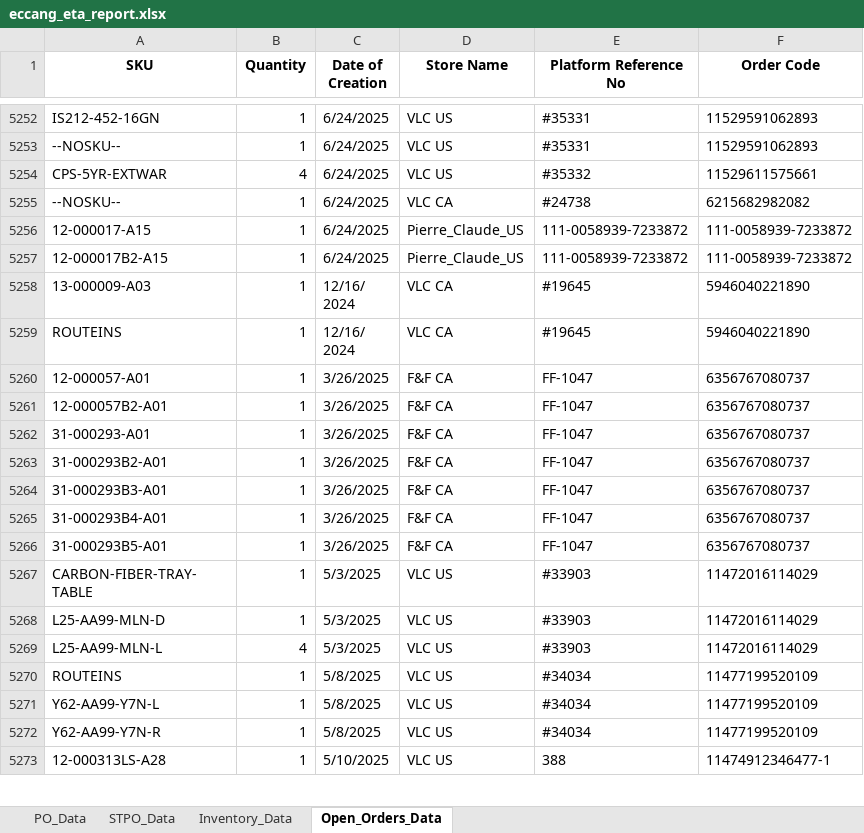
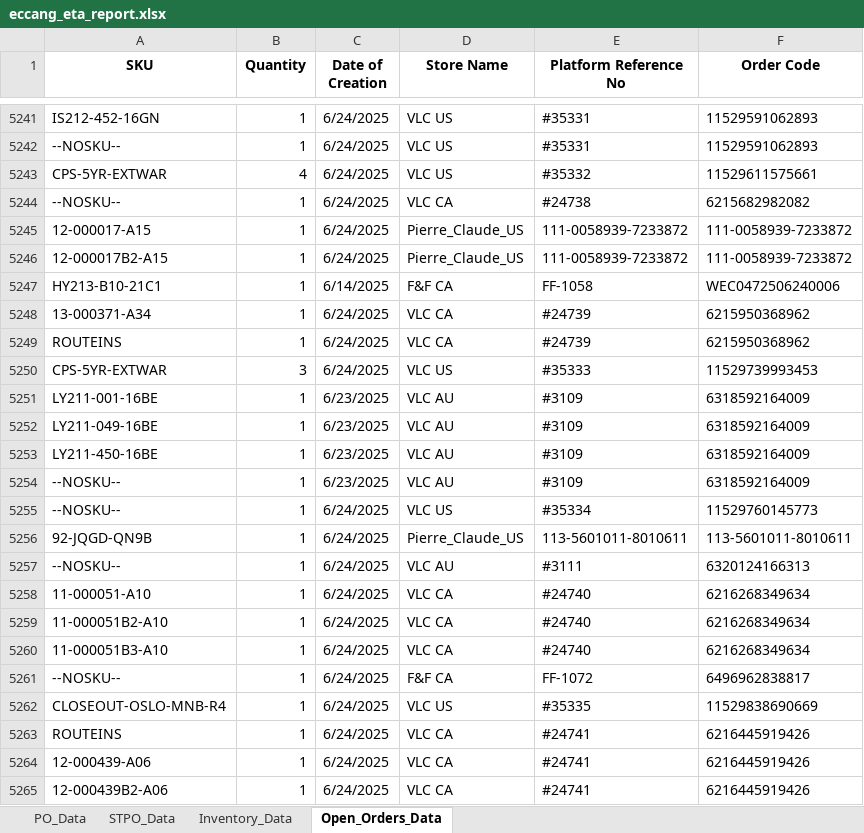
Before and after one commit to tom-valencia/eta-eccang-report, an Excel workbook: eccang_eta_report.xlsx, sheet Open_Orders_Data, drawn as a sheet; only a part is shown, gaps mark what is left out; the shorter side is filled out with more unchanged rows; values as stored, in another font and other column widths than the file's, no borders; the diff covers the shown part only; the diff names each change by its address in the sheet, - before the commit and + after, or states it on an @@ line.

```diff
--- a/eccang_eta_report.xlsx (sheet Open_Orders_Data)
+++ b/eccang_eta_report.xlsx (sheet Open_Orders_Data)
+row 5247: HY213-B10-21C1 | 1 | 6/14/2025 | F&F CA | FF-1058 | WEC0472506240006
+row 5248: 13-000371-A34 | 1 | 6/24/2025 | VLC CA | #24739 | 6215950368962
+row 5249: ROUTEINS | 1 | 6/24/2025 | VLC CA | #24739 | 6215950368962
+row 5250: CPS-5YR-EXTWAR | 3 | 6/24/2025 | VLC US | #35333 | 11529739993453
@@ row 5198 moved to row 5251: LY211-001-16BE @@
@@ row 5199 moved to row 5252: LY211-049-16BE @@
@@ row 5200 moved to row 5253: LY211-450-16BE @@
+row 5254: --NOSKU-- | 1 | 6/23/2025 | VLC AU | #3109 | 6318592164009
+row 5255: --NOSKU-- | 1 | 6/24/2025 | VLC US | #35334 | 11529760145773
+row 5256: 92-JQGD-QN9B | 1 | 6/24/2025 | Pierre_Claude_US | 113-5601011-8010611 | 113-5601011-8010611
+row 5257: --NOSKU-- | 1 | 6/24/2025 | VLC AU | #3111 | 6320124166313
+row 5258: 11-000051-A10 | 1 | 6/24/2025 | VLC CA | #24740 | 6216268349634
+row 5259: 11-000051B2-A10 | 1 | 6/24/2025 | VLC CA | #24740 | 6216268349634
+row 5260: 11-000051B3-A10 | 1 | 6/24/2025 | VLC CA | #24740 | 6216268349634
+row 5261: --NOSKU-- | 1 | 6/24/2025 | F&F CA | FF-1072 | 6496962838817
+row 5262: CLOSEOUT-OSLO-MNB-R4 | 1 | 6/24/2025 | VLC US | #35335 | 11529838690669
+row 5263: ROUTEINS | 1 | 6/24/2025 | VLC CA | #24741 | 6216445919426
+row 5264: 12-000439-A06 | 1 | 6/24/2025 | VLC CA | #24741 | 6216445919426
+row 5265: 12-000439B2-A06 | 1 | 6/24/2025 | VLC CA | #24741 | 6216445919426
```
Also changed, not shown: 9 added rows, 4 removed rows and 5 moved rows elsewhere in this sheet, sheet Inventory_Data, sheet STPO_Data.
